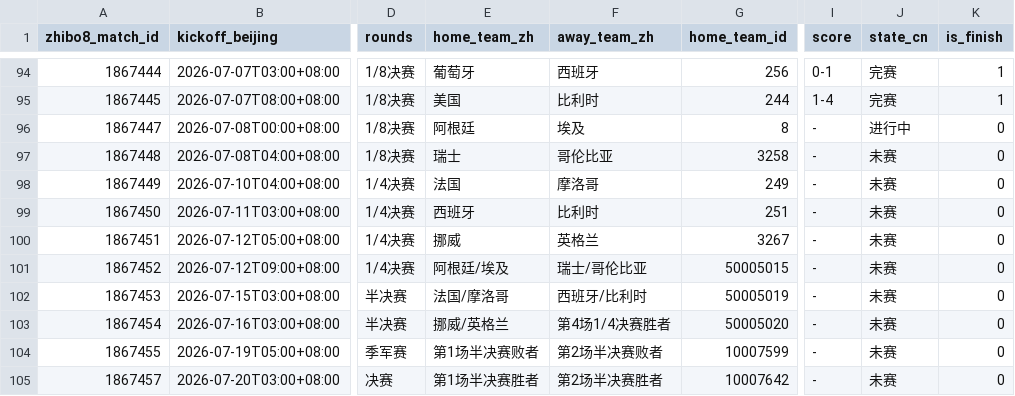
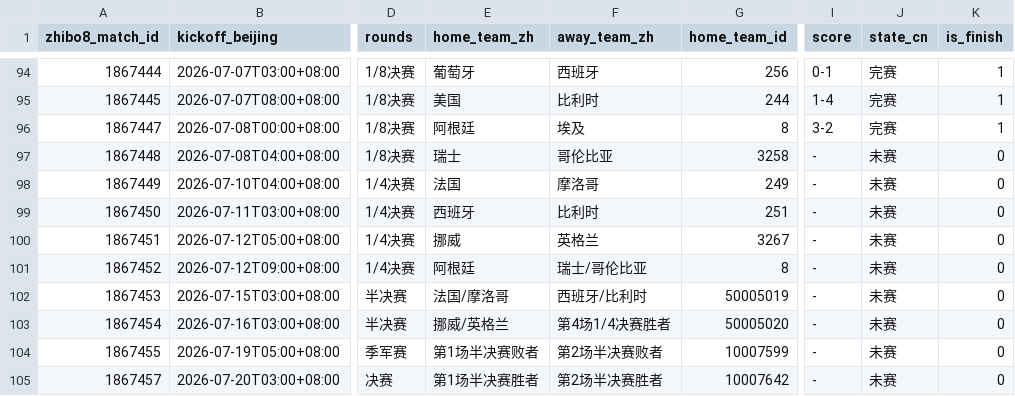
Before and after one commit to fcbhuai-afk/worldcup26, a CSV file: data/processed/zhibo8_schedule.csv, drawn as a sheet; only a part is shown, gaps mark what is left out; the diff names each change by its address in the sheet, - before the commit and + after, or states it on an @@ line.

```diff
--- a/data/processed/zhibo8_schedule.csv
+++ b/data/processed/zhibo8_schedule.csv
-I96 (score): -
+I96 (score): 3-2
-J96 (state_cn): 进行中
+J96 (state_cn): 完赛
-K96 (is_finish): 0
+K96 (is_finish): 1
-E101 (home_team_zh): 阿根廷/埃及
+E101 (home_team_zh): 阿根廷
-G101 (home_team_id): 50005015
+G101 (home_team_id): 8
```
Also changed, not shown: data/processed/schedule_crosscheck_zhibo8.csv, 3 other files.
